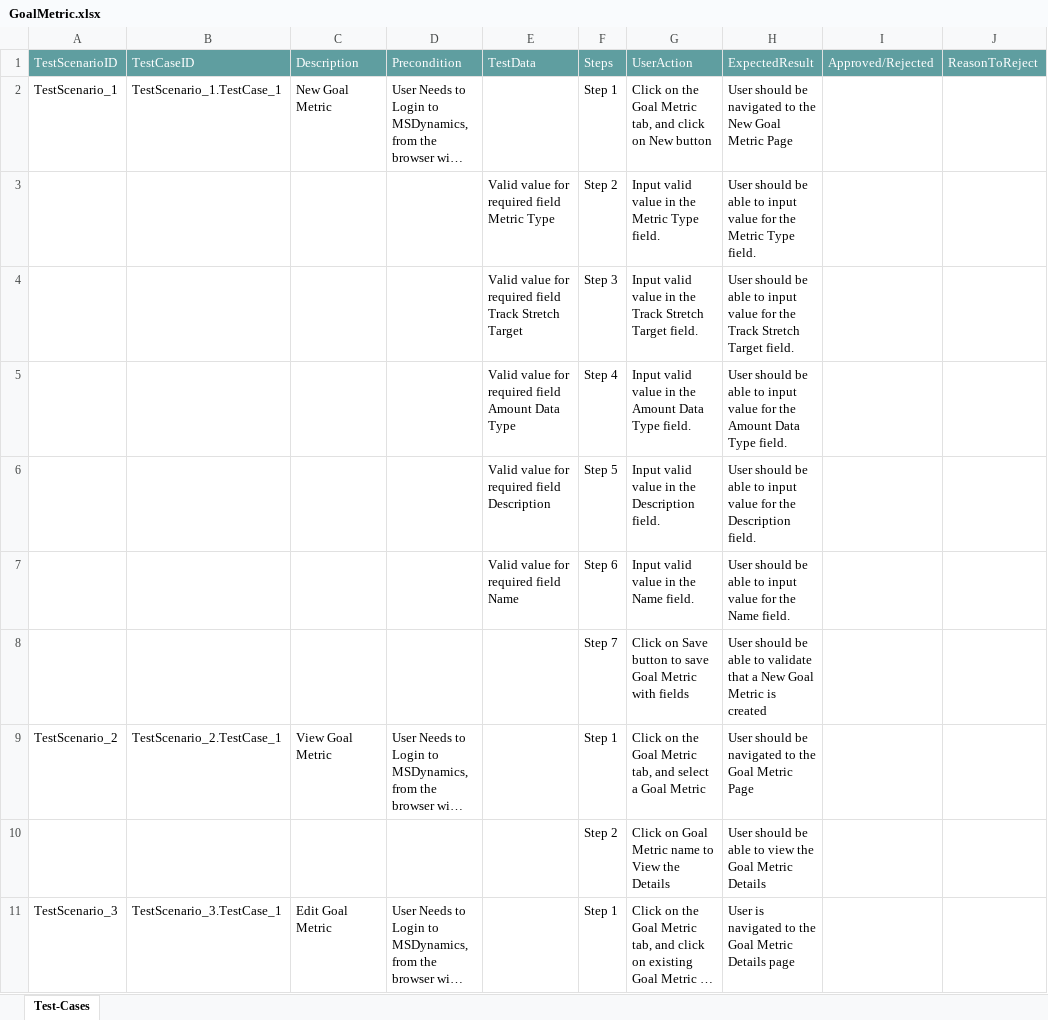
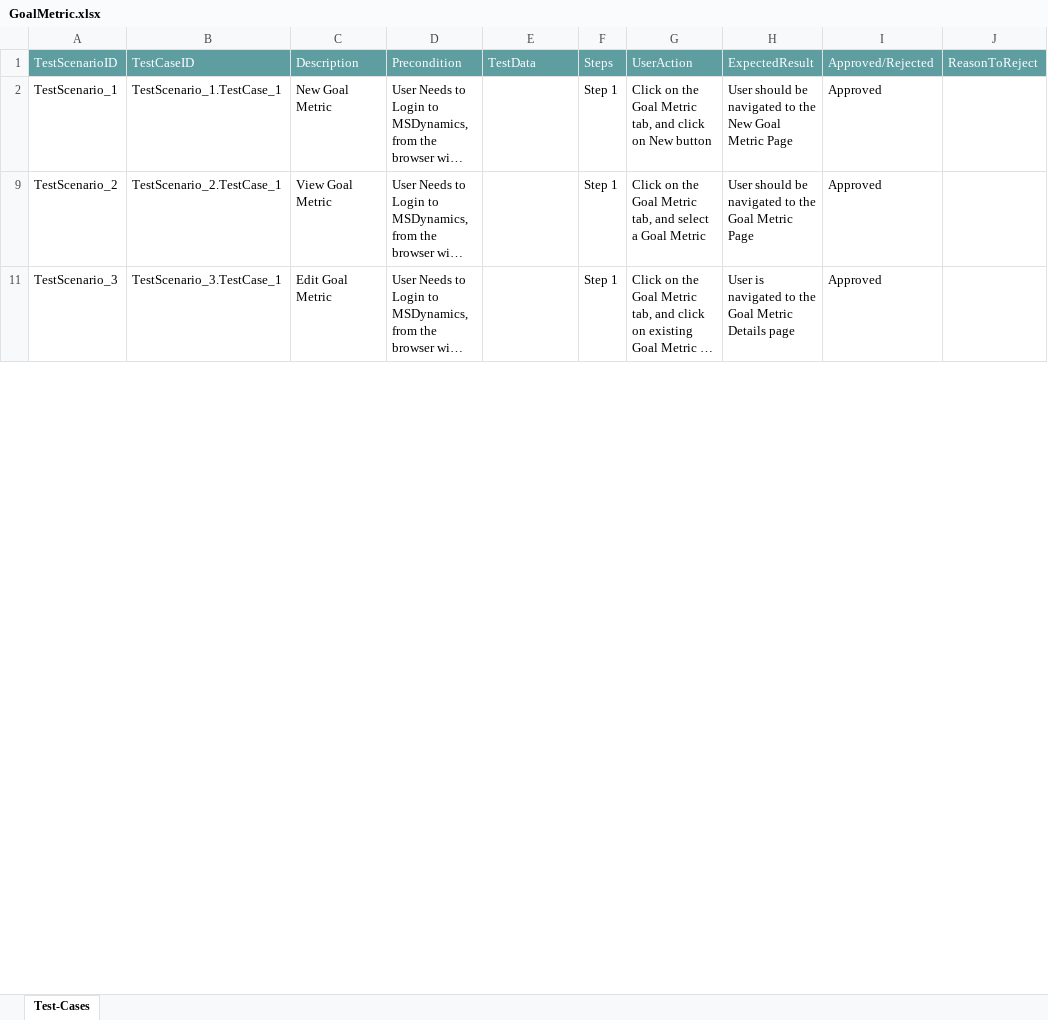
Before and after one commit to ShaikMohamedIrfan/MSD, an Excel workbook: GoalMetric.xlsx, sheet Test-Cases, drawn as a sheet; only a part is shown; long unchanged cells end in …; values as stored, in another font and other column widths than the file's, no borders; table styles not drawn; the diff covers the shown part only; the diff names each change by its address in the sheet, - before the commit and + after, or states it on an @@ line.

Commit message:
Update GoalMetric.xlsx

```diff
--- a/GoalMetric.xlsx (sheet Test-Cases)
+++ b/GoalMetric.xlsx (sheet Test-Cases)
-I2: (empty)
+I2: Approved
@@ row 3 hidden:  |  |  |  | Valid value for required field Metric Type | Step 2 | Input valid value in the Metric Type field. | User should be able to input value for the Metric Type field. @@
@@ row 4 hidden:  |  |  |  | Valid value for required field Track Stretch Target | Step 3 | Input valid value in the Track Stretch Target field. | User should be able to input value for the Track Stretch Target field. @@
@@ row 5 hidden:  |  |  |  | Valid value for required field Amount Data Type | Step 4 | Input valid value in the Amount Data Type field. | User should be able to input value for the Amount Data Type field. @@
@@ row 6 hidden:  |  |  |  | Valid value for required field Description | Step 5 | Input valid value in the Description field. | User should be able to input value for the Description field. @@
@@ row 7 hidden:  |  |  |  | Valid value for required field Name | Step 6 | Input valid value in the Name field. | User should be able to input value for the Name field. @@
@@ row 8 hidden:  |  |  |  |  | Step 7 | Click on Save button to save Goal Metric with fields | User should be able to validate that a New Goal Metric is created @@
-I9: (empty)
+I9: Approved
@@ row 10 hidden:  |  |  |  |  | Step 2 | Click on Goal Metric name to View the Details | User should be able to view the Goal Metric Details @@
-I11: (empty)
+I11: Approved
```
Also changed, not shown: 8 hidden or unhidden rows and 1 edited cell elsewhere in this sheet.
